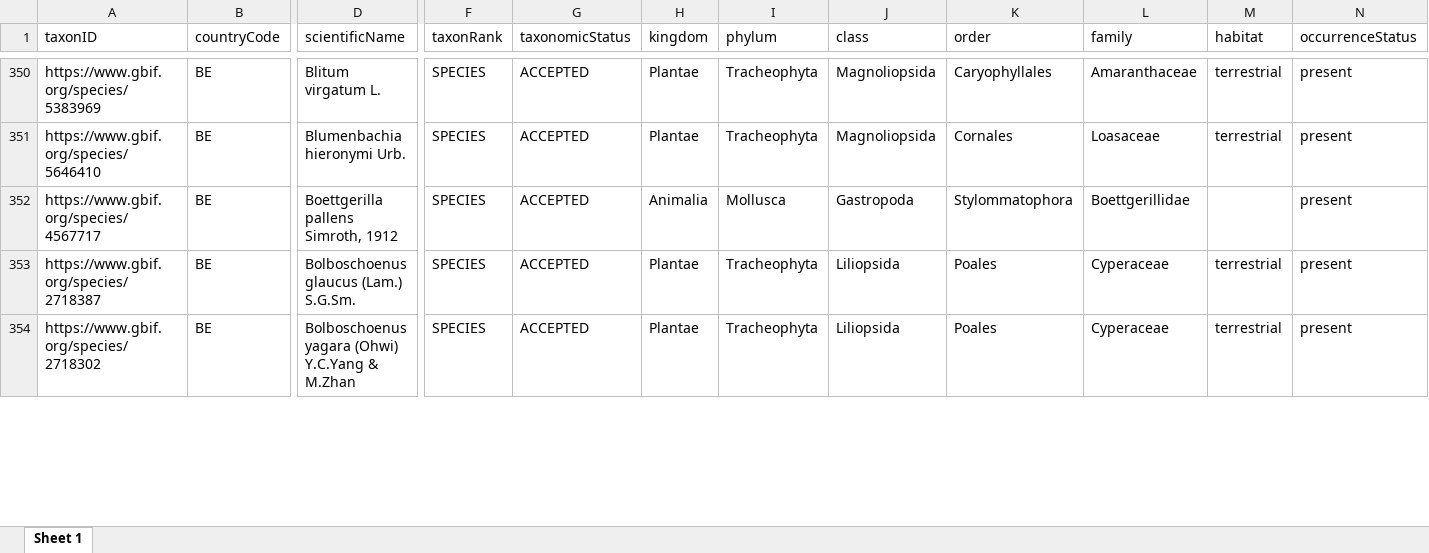
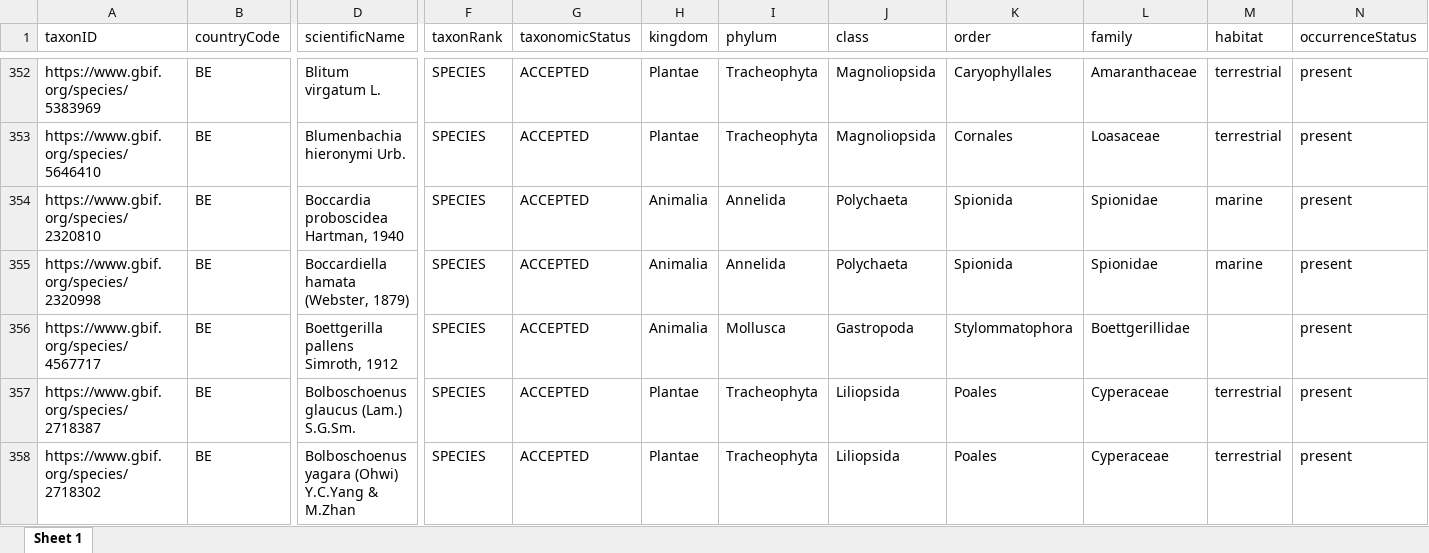
Before and after one commit to trias-project/unified-checklist, an Excel workbook: data/processed/Belgium_GBIF_GRIIS.xlsx, sheet Sheet 1, drawn as a sheet; only a part is shown, gaps mark what is left out; values as stored, in another font and other column widths than the file's, no borders; rows hold the shown columns only; the diff covers the shown part only; the diff names each change by its address in the sheet, - before the commit and + after, or states it on an @@ line.

```diff
--- a/data/processed/Belgium_GBIF_GRIIS.xlsx (sheet Sheet 1)
+++ b/data/processed/Belgium_GBIF_GRIIS.xlsx (sheet Sheet 1)
+row 354: https://www.gbif.org/species/2320810 | BE | Boccardia proboscidea Hartman, 1940 | SPECIES | ACCEPTED | Animalia | Annelida | Polychaeta | Spionida | Spionidae | marine | present
+row 355: https://www.gbif.org/species/2320998 | BE | Boccardiella hamata (Webster, 1879) | SPECIES | ACCEPTED | Animalia | Annelida | Polychaeta | Spionida | Spionidae | marine | present
```
Also changed, not shown: 8 added rows and 17 edited cells elsewhere in this sheet, 18 other files.
